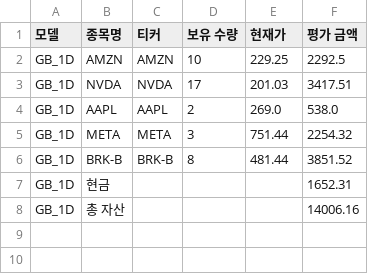
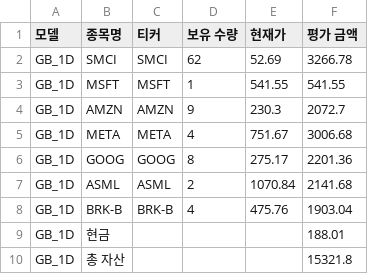
Before and after one commit to chesin1/stock_ai_trading_us, a CSV file: data/gb_1d_portfolio_final.csv, drawn as a sheet.

```diff
--- a/data/gb_1d_portfolio_final.csv
+++ b/data/gb_1d_portfolio_final.csv
@@ -1,8 +1,10 @@
 모델,종목명,티커,보유 수량,현재가,평가 금액
-GB_1D,AMZN,AMZN,10,229.25,2292.5
-GB_1D,NVDA,NVDA,17,201.03,3417.51
-GB_1D,AAPL,AAPL,2,269.0,538.0
-GB_1D,META,META,3,751.44,2254.32
-GB_1D,BRK-B,BRK-B,8,481.44,3851.52
-GB_1D,현금,,,,1652.31
-GB_1D,총 자산,,,,14006.16
+GB_1D,SMCI,SMCI,62,52.69,3266.78
+GB_1D,MSFT,MSFT,1,541.55,541.55
+GB_1D,AMZN,AMZN,9,230.3,2072.7
+GB_1D,META,META,4,751.67,3006.68
+GB_1D,GOOG,GOOG,8,275.17,2201.36
+GB_1D,ASML,ASML,2,1070.84,2141.68
+GB_1D,BRK-B,BRK-B,4,475.76,1903.04
+GB_1D,현금,,,,188.01
+GB_1D,총 자산,,,,15321.8
```
Also changed, not shown: data/dense_lstm_portfolio_final.csv, data/gb_20d_portfolio_final.csv, 44 other files.
